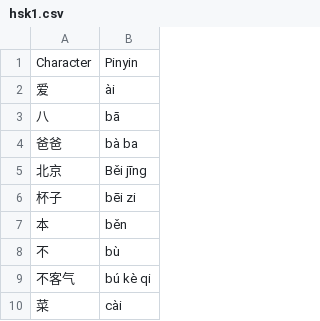
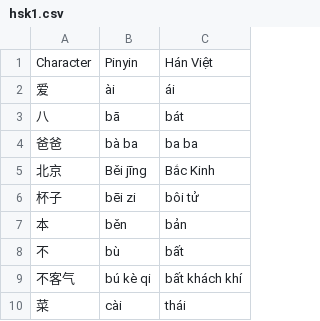
Before and after one commit to quantranfr/practice-chinese-writing, a CSV file: hsk1.csv, drawn as a sheet; only a part is shown; the diff names each change by its address in the sheet, - before the commit and + after, or states it on an @@ line.

Commit message:
bổ sung hán việt

```diff
--- a/hsk1.csv
+++ b/hsk1.csv
+column C, rows 1-10: Hán Việt | ái | bát | ba ba | Bắc Kinh | bôi tử | bản | bất | bất khách khí | thái
```
